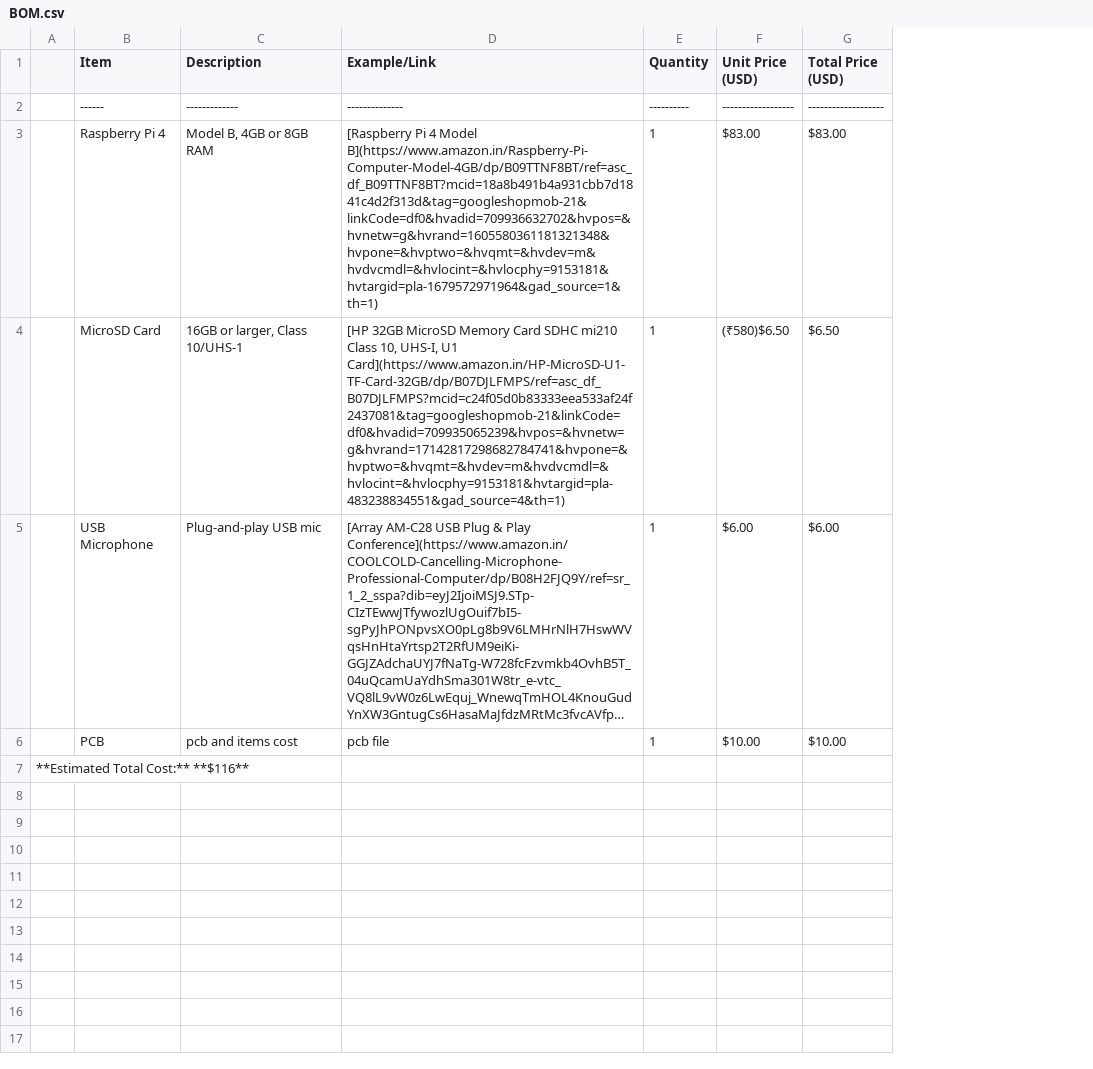
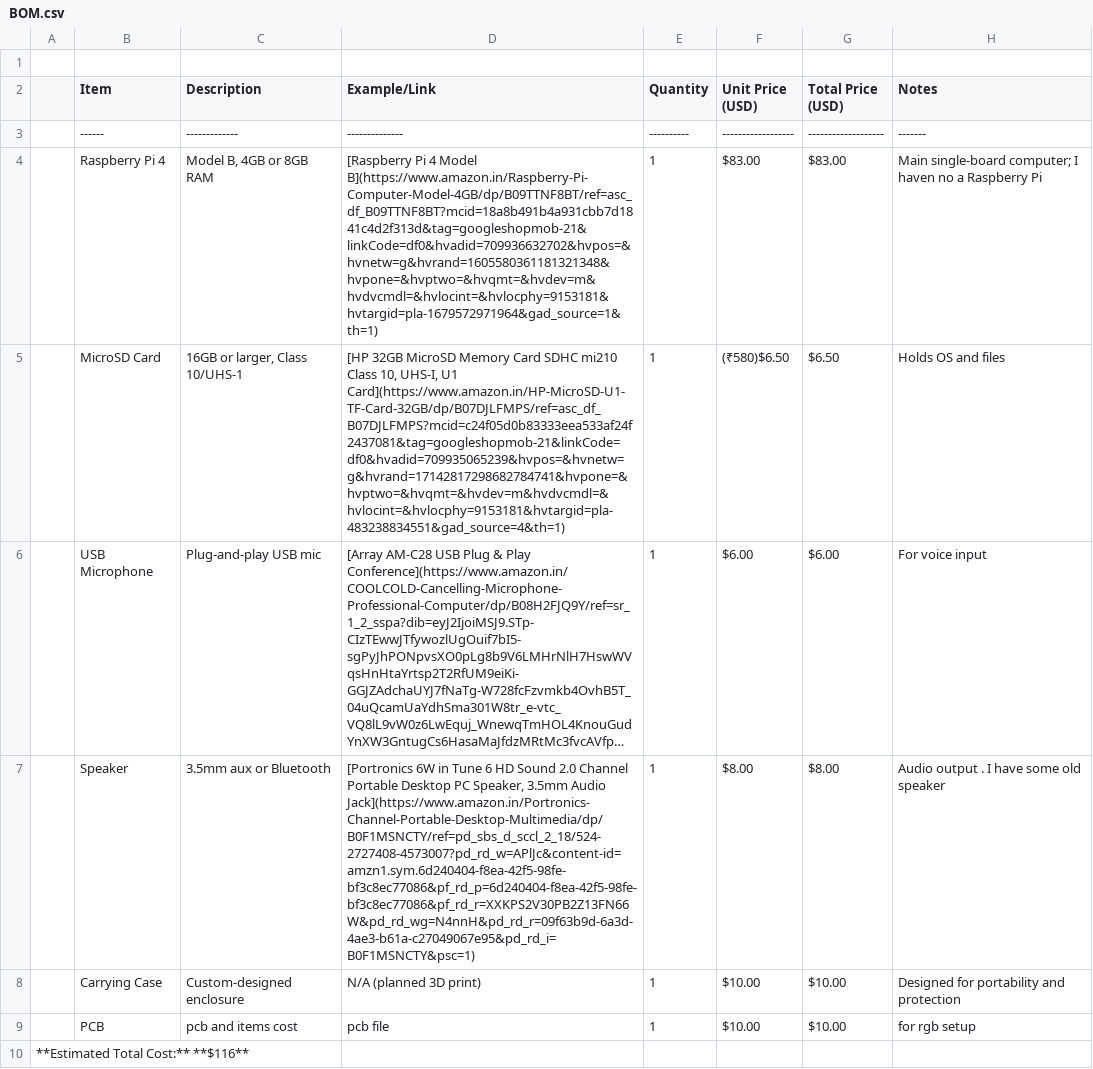
Before and after one commit to emmanuelprakash177-gi/RPI-AI-ASSISTANT, a CSV file: BOM.csv, drawn as a sheet; long unchanged cells end in …; addresses are those after the commit; the diff names each change by its address in the sheet, - before the commit and + after, or states it on an @@ line.

Commit message:
Update BOM.csv

```diff
--- a/BOM.csv
+++ b/BOM.csv
+column H (Notes), rows 3-6: ------- | Main single-board computer; I haven no a Raspberry Pi | Holds OS and files | For voice input; row 9: for rgb setup
+row 1: (empty)
+row 7:  | Speaker | 3.5mm aux or Bluetooth | [Portronics 6W in Tune 6 HD Sound 2.0 Channel Portable Desktop PC Speaker, 3.5mm Audio Jack](https://www.amazon.in/Portronics-Channel-Portable-Desktop-Multimedia/dp/B0F1MSNCTY/ref=pd_sbs_d_sccl_2_18/524-2727408-4573007?pd_rd_w=APlJc&content-id=amzn1.sym.6d240404-f8ea-42f5-98fe-bf3c8ec77086&pf_rd_p=6d240404-f8ea-42f5-98fe-bf3c8ec77086&pf_rd_r=XXKPS2V30PB2Z13FN66W&pd_rd_wg=N4nnH&pd_rd_r=09f63b9d-6a3d-4ae3-b61a-c27049067e95&pd_rd_i=B0F1MSNCTY&psc=1) | 1 | $8.00 | $8.00 | Audio output . I have some old speaker
+row 8:  | Carrying Case | Custom-designed enclosure | N/A (planned 3D print) | 1 | $10.00 | $10.00 | Designed for portability and protection
```
